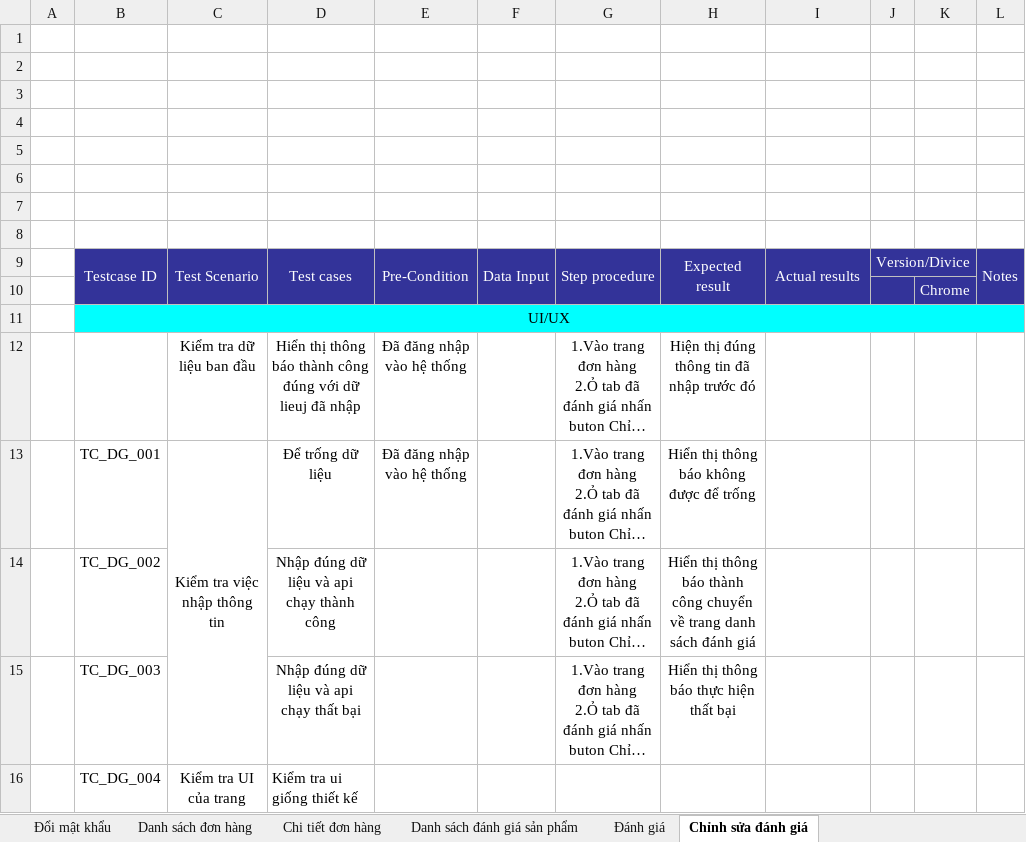
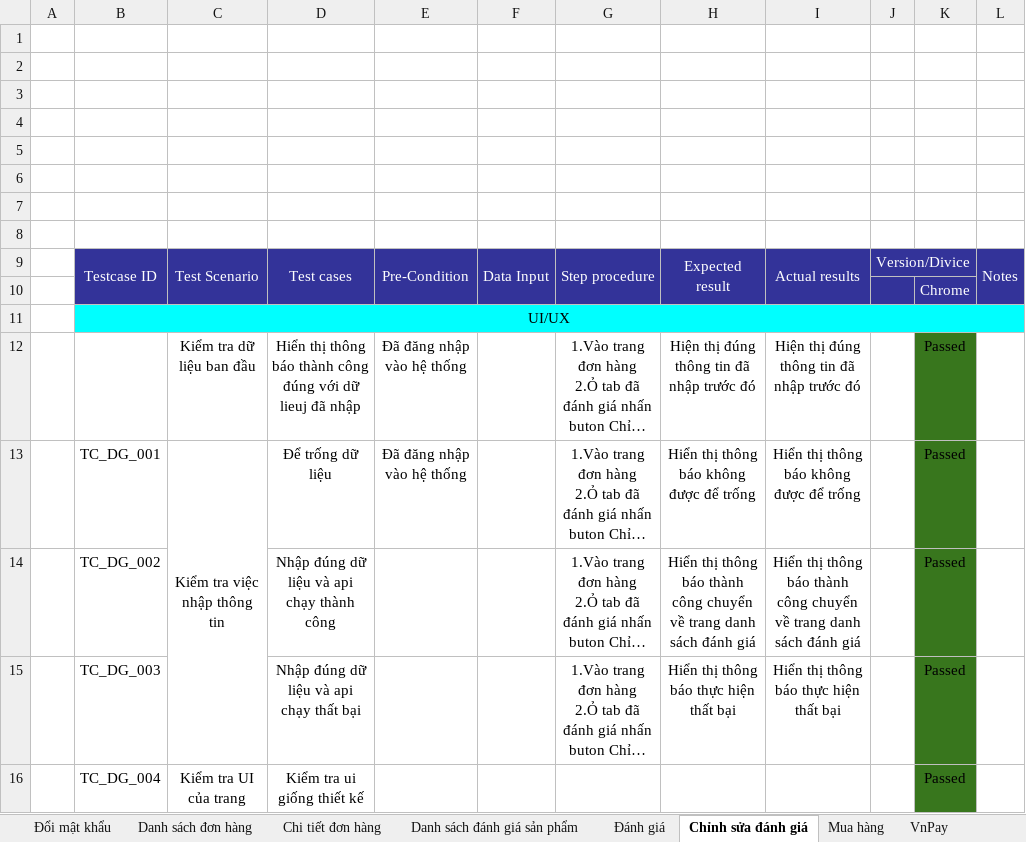
Before and after one commit to huan572001/TRASUA, an Excel workbook: TaiLieu/Báo cáo lần 4/TEST_CASE_End_User.xlsx, sheet Chỉnh sửa đánh giá, drawn as a sheet; long unchanged cells end in …; values as stored, in another font and other column widths than the file's, no borders; charts and pictures not drawn; the diff names each change by its address in the sheet, - before the commit and + after, or states it on an @@ line.

```diff
--- a/TaiLieu/Báo cáo lần 4/TEST_CASE_End_User.xlsx (sheet Chỉnh sửa đánh giá)
+++ b/TaiLieu/Báo cáo lần 4/TEST_CASE_End_User.xlsx (sheet Chỉnh sửa đánh giá)
+sheet tab: Mua hàng
+sheet tab: VnPay
-I12: (empty)
+I12: Hiện thị đúng thông tin đã nhập trước đó
-K12:K16: (empty)
+K12:K16: Passed
-K12:K16 fill: none
+K12:K16 fill: #38761D
-I13: (empty)
+I13: Hiển thị thông báo không được để trống
-I14: (empty)
+I14: Hiển thị thông báo thành công chuyển về trang danh sách đánh giá
-I15: (empty)
+I15: Hiển thị thông báo thực hiện thất bại
-D16 alignment: left
+D16 alignment: center
```
Also changed, not shown: sheet Đổi mật khẩu, sheet Giỏ hàng, sheet Đăng ký, sheet Home, sheet Thông tin cá nhân khách hàng, sheet Danh sách đơn hàng, 3 more sheets, other sheet tabs, charts or pictures, TaiLieu/Báo cáo lần 3/TRASUA_TLPT_01_LogIn.xlsx, TaiLieu/Báo cáo lần 3/TRASUA_TLPT_02_SignUp.xlsx, 4 other files.
